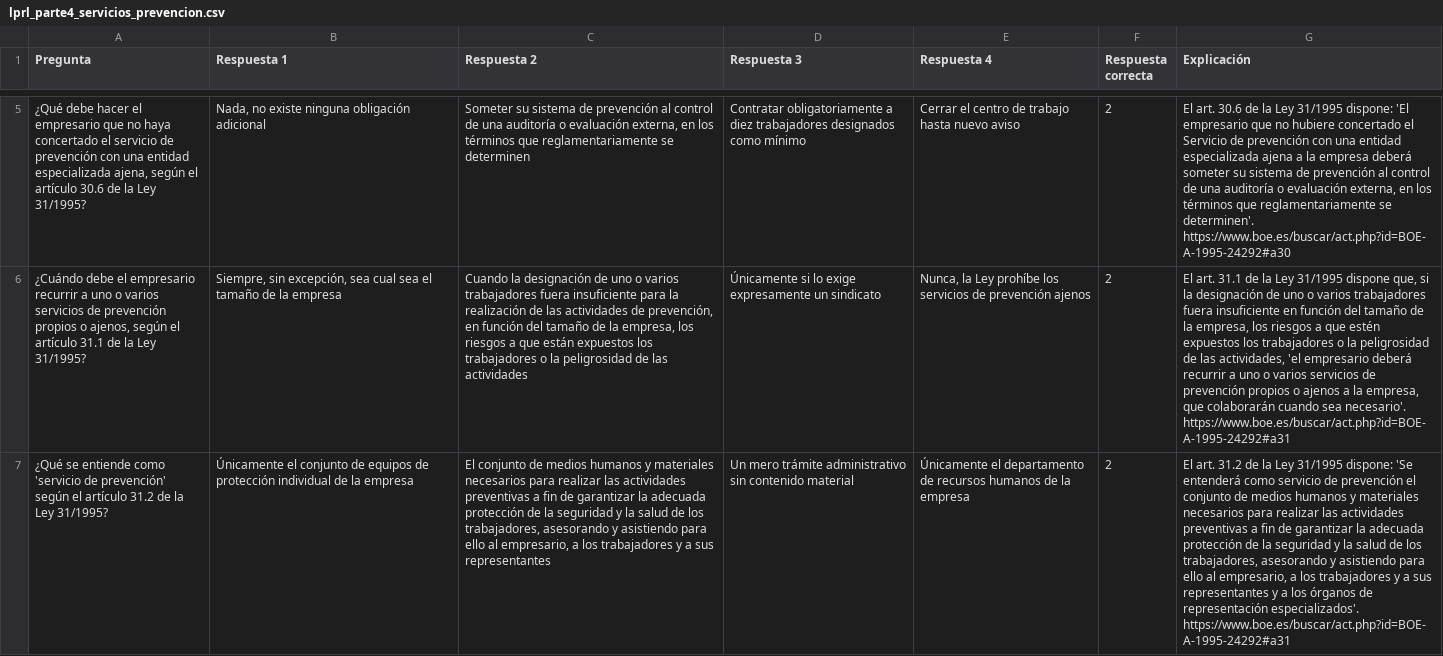
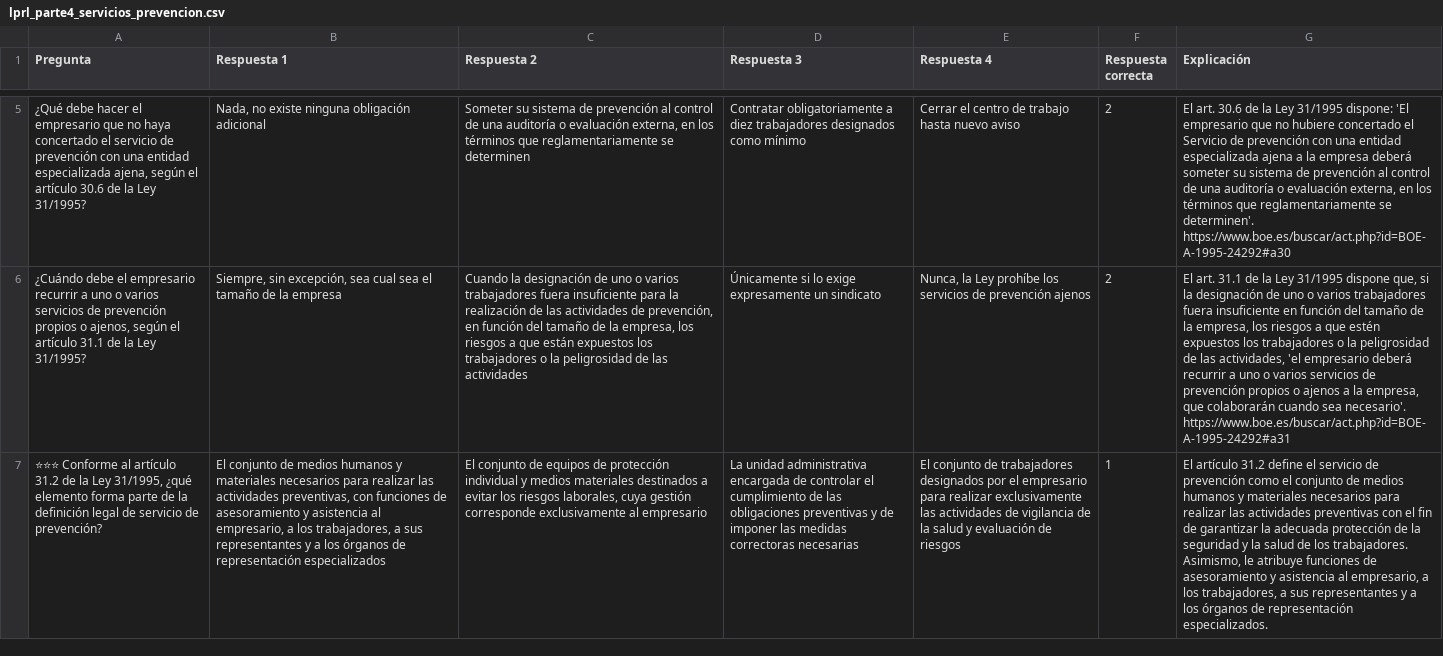
Before and after one commit to DGMonkeyKing/DGMonkeyKing.github.io, a CSV file: quiz-app/preguntas/tema_12_lprl/lprl_parte4_servicios_prevencion.csv, drawn as a sheet; only a part is shown, gaps mark what is left out; removed rows and columns are numbered as before the commit, all else as after; the diff covers the shown part only; the diff names each change by its address in the sheet, - before the commit and + after, or states it on an @@ line.

```diff
--- a/quiz-app/preguntas/tema_12_lprl/lprl_parte4_servicios_prevencion.csv
+++ b/quiz-app/preguntas/tema_12_lprl/lprl_parte4_servicios_prevencion.csv
-row 7: ¿Qué se entiende como 'servicio de prevención' según el artículo 31.2 de la Ley 31/1995? | Únicamente el conjunto de equipos de protección individual de la empresa | El conjunto de medios humanos y materiales necesarios para realizar las actividades preventivas a fin de garantizar la adecuada protección de la seguridad y la salud de los trabajadores, asesorando y asistiendo para ello al empresario, a los trabajadores y a sus representantes | Un mero trámite administrativo sin contenido material | Únicamente el departamento de recursos humanos de la empresa | 2 | El art. 31.2 de la Ley 31/1995 dispone: 'Se entenderá como servicio de prevención el conjunto de medios humanos y materiales necesarios para realizar las actividades preventivas a fin de garantizar la adecuada protección de la seguridad y la salud de los trabajadores, asesorando y asistiendo para ello al empresario, a los trabajadores y a sus representantes y a los órganos de representación especializados'. https://www.boe.es/buscar/act.php?id=BOE-A-1995-24292#a31
+row 7: ⭐⭐⭐ Conforme al artículo 31.2 de la Ley 31/1995, ¿qué elemento forma parte de la definición legal de servicio de prevención? | El conjunto de medios humanos y materiales necesarios para realizar las actividades preventivas, con funciones de asesoramiento y asistencia al empresario, a los trabajadores, a sus representantes y a los órganos de representación especializados | El conjunto de equipos de protección individual y medios materiales destinados a evitar los riesgos laborales, cuya gestión corresponde exclusivamente al empresario | La unidad administrativa encargada de controlar el cumplimiento de las obligaciones preventivas y de imponer las medidas correctoras necesarias | El conjunto de trabajadores designados por el empresario para realizar exclusivamente las actividades de vigilancia de la salud y evaluación de riesgos | 1 | El artículo 31.2 define el servicio de prevención como el conjunto de medios humanos y materiales necesarios para realizar las actividades preventivas con el fin de garantizar la adecuada protección de la seguridad y la salud de los trabajadores. Asimismo, le atribuye funciones de asesoramiento y asistencia al empresario, a los trabajadores, a sus representantes y a los órganos de representación especializados.
```
Also changed, not shown: 2 added rows and 6 edited cells elsewhere in this file, quiz-app/preguntas/tema_10_trebep/trebep_parte1_personal_servicio_aapp.csv, quiz-app/preguntas/tema_16_rd822/normUC3M_matricula_permanencia_evaluacion.csv, 56 other files.
